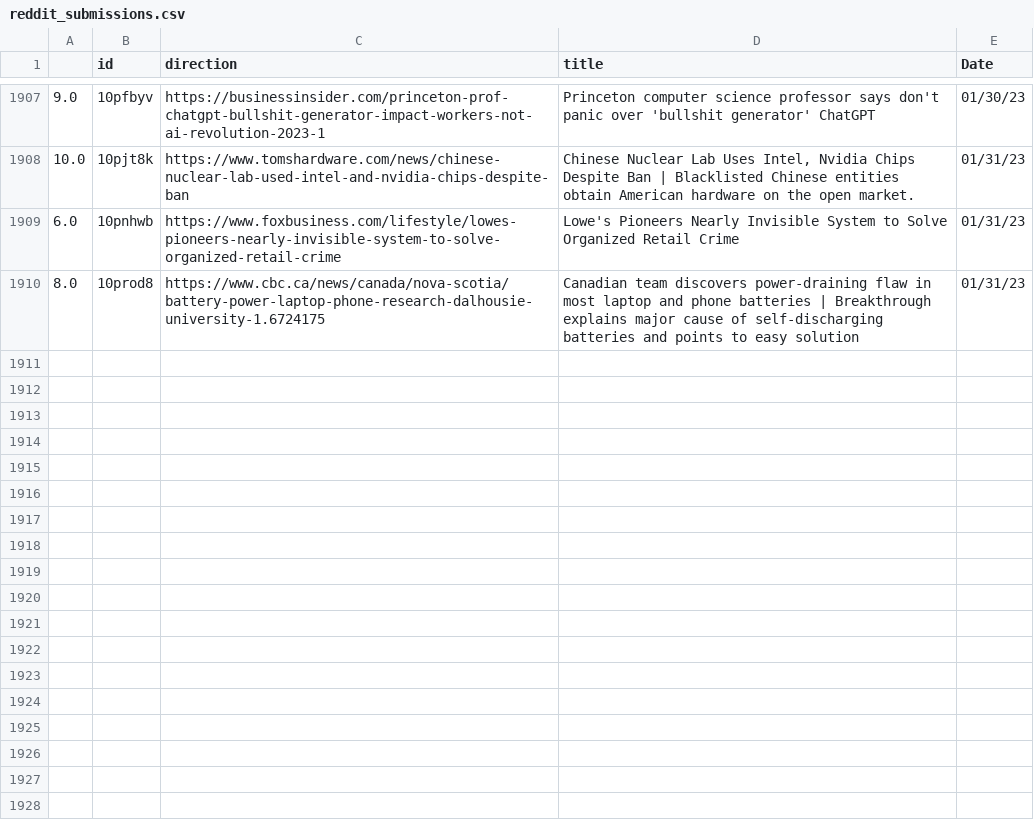
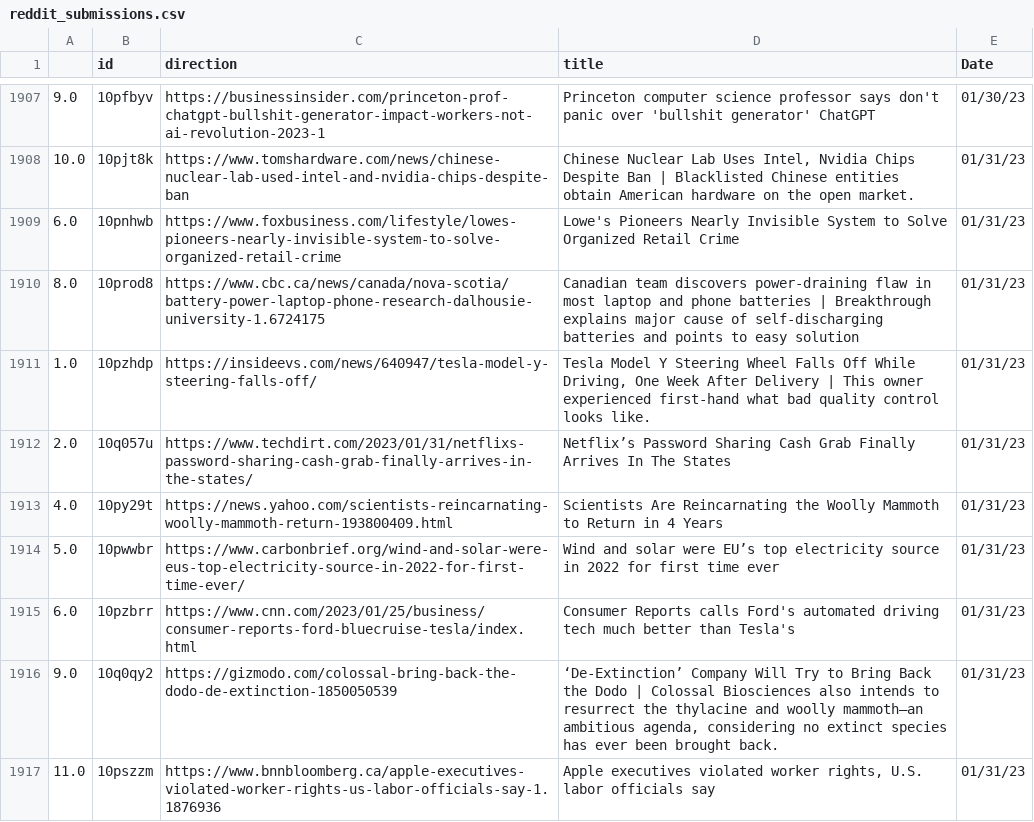
Before and after one commit to jesusyanez/Reddit-scraper-to-html-table, a CSV file: data/reddit_submissions.csv, drawn as a sheet; only a part is shown, gaps mark what is left out; the diff names each change by its address in the sheet, - before the commit and + after, or states it on an @@ line.

```diff
--- a/data/reddit_submissions.csv
+++ b/data/reddit_submissions.csv
+row 1911: 1.0 | 10pzhdp | https://insideevs.com/news/640947/tesla-model-y-steering-falls-off/ | Tesla Model Y Steering Wheel Falls Off While Driving, One Week After Delivery | This owner experienced first-hand what bad quality control looks like. | 01/31/23
+row 1912: 2.0 | 10q057u | https://www.techdirt.com/2023/01/31/netflixs-password-sharing-cash-grab-finally-arrives-in-the-states/ | Netflix’s Password Sharing Cash Grab Finally Arrives In The States | 01/31/23
+row 1913: 4.0 | 10py29t | https://news.yahoo.com/scientists-reincarnating-woolly-mammoth-return-193800409.html | Scientists Are Reincarnating the Woolly Mammoth to Return in 4 Years | 01/31/23
+row 1914: 5.0 | 10pwwbr | https://www.carbonbrief.org/wind-and-solar-were-eus-top-electricity-source-in-2022-for-first-time-ever/ | Wind and solar were EU’s top electricity source in 2022 for first time ever | 01/31/23
+row 1915: 6.0 | 10pzbrr | https://www.cnn.com/2023/01/25/business/consumer-reports-ford-bluecruise-tesla/index.html | Consumer Reports calls Ford's automated driving tech much better than Tesla's | 01/31/23
+row 1916: 9.0 | 10q0qy2 | https://gizmodo.com/colossal-bring-back-the-dodo-de-extinction-1850050539 | ‘De-Extinction’ Company Will Try to Bring Back the Dodo | Colossal Biosciences also intends to resurrect the thylacine and woolly mammoth—an ambitious agenda, considering no extinct species has ever been brought back. | 01/31/23
+row 1917: 11.0 | 10pszzm | https://www.bnnbloomberg.ca/apple-executives-violated-worker-rights-us-labor-officials-say-1.1876936 | Apple executives violated worker rights, U.S. labor officials say | 01/31/23
```
Also changed, not shown: data/techline_data.csv.
